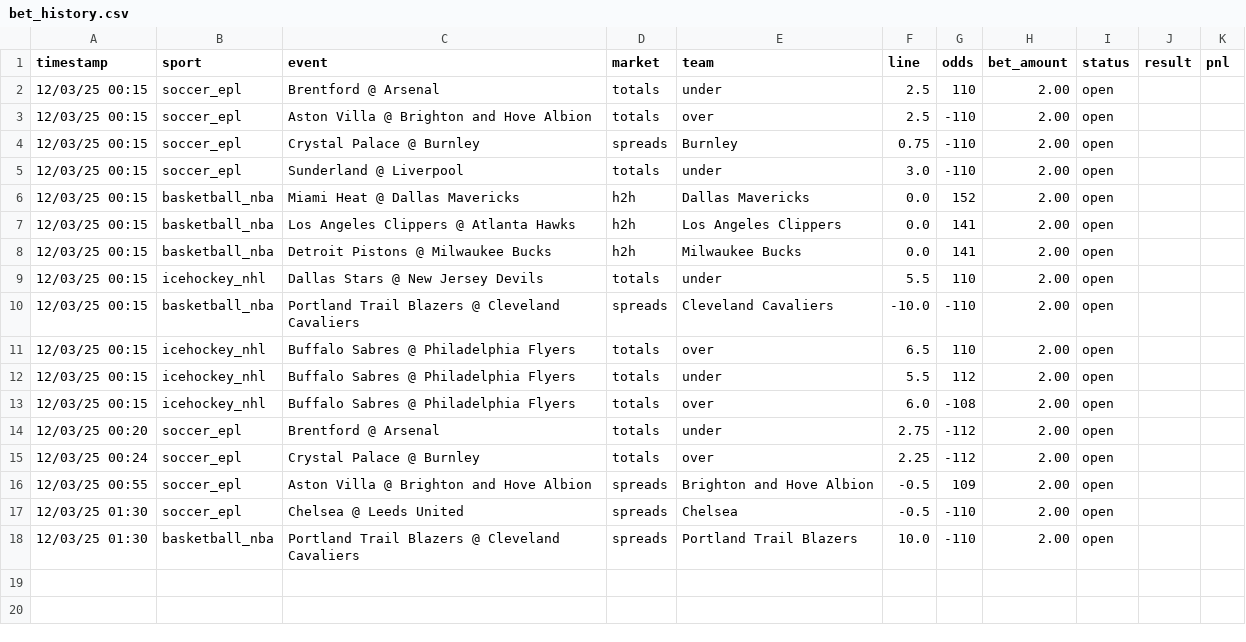
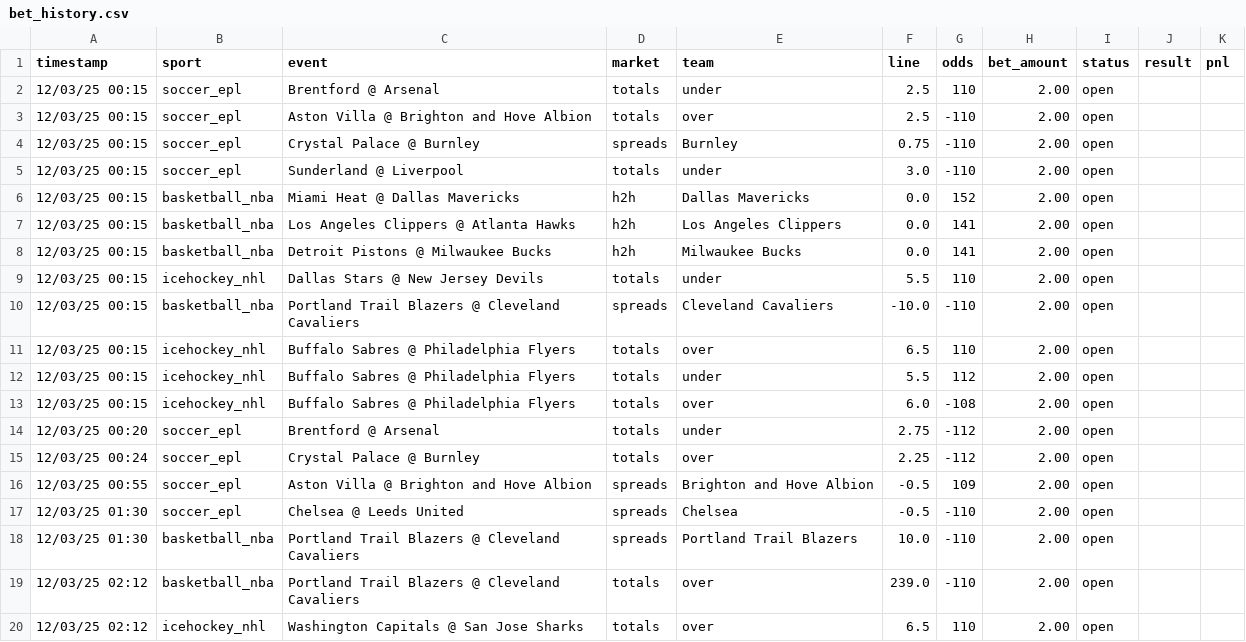
Before and after one commit to djhead86/smartpicks-site, a CSV file: bet_history.csv, drawn as a sheet.

```diff
--- a/bet_history.csv
+++ b/bet_history.csv
@@ -18 +18,3 @@ timestamp,sport,event,market,team,line,odds,bet_amount,status,result,pnl
 12/03/25 01:30,basketball_nba,Portland Trail Blazers @ Cleveland Cavaliers,spreads,Portland Trail Blazers,10.0,-110,2.00,open,,
+12/03/25 02:12,basketball_nba,Portland Trail Blazers @ Cleveland Cavaliers,totals,over,239.0,-110,2.00,open,,
+12/03/25 02:12,icehockey_nhl,Washington Capitals @ San Jose Sharks,totals,over,6.5,110,2.00,open,,
```
Also changed, not shown: 1 other file.
